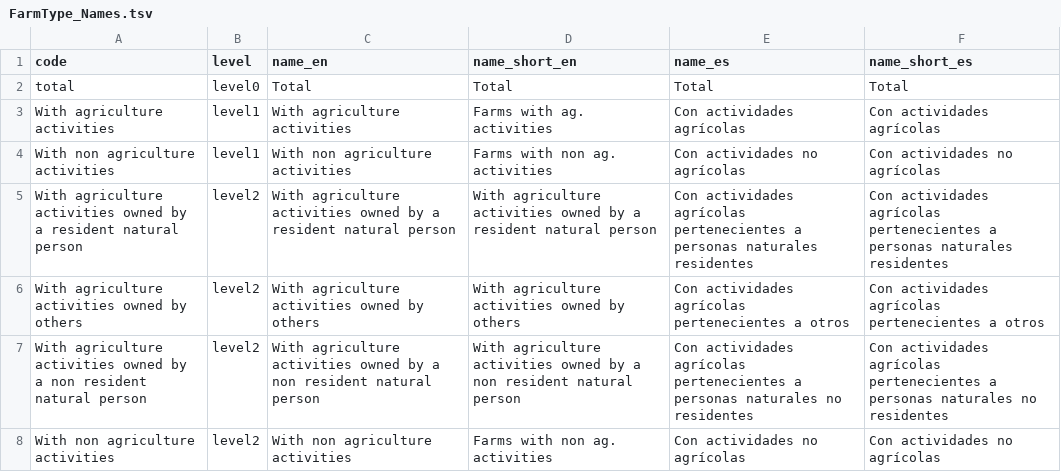
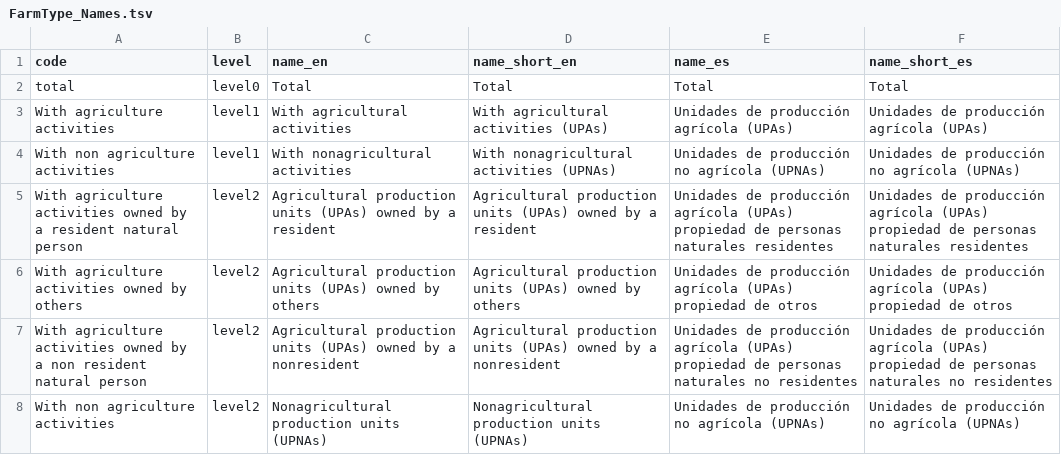
Before and after one commit to cid-harvard/classifications, a TSV file: product/Datlas/Rural/in/FarmType_Names.tsv, drawn as a sheet; the diff names each change by its address in the sheet, - before the commit and + after, or states it on an @@ line.

```diff
--- a/product/Datlas/Rural/in/FarmType_Names.tsv
+++ b/product/Datlas/Rural/in/FarmType_Names.tsv
-C3 (name_en): With agriculture activities
+C3 (name_en): With agricultural activities
-D3 (name_short_en): Farms with ag. activities
+D3 (name_short_en): With agricultural activities (UPAs)
-E3 (name_es): Con actividades agrícolas
+E3 (name_es): Unidades de producción agrícola (UPAs)
-F3 (name_short_es): Con actividades agrícolas
+F3 (name_short_es): Unidades de producción agrícola (UPAs)
-C4 (name_en): With non agriculture activities
+C4 (name_en): With nonagricultural activities
-D4 (name_short_en): Farms with non ag. activities
+D4 (name_short_en): With nonagricultural activities (UPNAs)
-E4 (name_es): Con actividades no agrícolas
+E4 (name_es): Unidades de producción no agrícola (UPNAs)
-F4 (name_short_es): Con actividades no agrícolas
+F4 (name_short_es): Unidades de producción no agrícola (UPNAs)
-C5 (name_en): With agriculture activities owned by a resident natural person
+C5 (name_en): Agricultural production units (UPAs) owned by a resident
-D5 (name_short_en): With agriculture activities owned by a resident natural person
+D5 (name_short_en): Agricultural production units (UPAs) owned by a resident
-E5 (name_es): Con actividades agrícolas pertenecientes a personas naturales…
+E5 (name_es): Unidades de producción agrícola (UPAs) propiedad de personas naturales…
-F5 (name_short_es): Con actividades agrícolas pertenecientes a personas naturales…
+F5 (name_short_es): Unidades de producción agrícola (UPAs) propiedad de personas naturales…
-C6 (name_en): With agriculture activities owned by…
+C6 (name_en): Agricultural production units (UPAs) owned by…
-D6 (name_short_en): With agriculture activities owned by…
+D6 (name_short_en): Agricultural production units (UPAs) owned by…
-E6 (name_es): Con actividades agrícolas pertenecientes a otros
+E6 (name_es): Unidades de producción agrícola (UPAs) propiedad de otros
-F6 (name_short_es): Con actividades agrícolas pertenecientes a otros
+F6 (name_short_es): Unidades de producción agrícola (UPAs) propiedad de otros
-C7 (name_en): With agriculture activities owned by a non resident natural person
+C7 (name_en): Agricultural production units (UPAs) owned by a nonresident
-D7 (name_short_en): With agriculture activities owned by a non resident natural person
+D7 (name_short_en): Agricultural production units (UPAs) owned by a nonresident
-E7 (name_es): Con actividades agrícolas pertenecientes a personas naturales…
+E7 (name_es): Unidades de producción agrícola (UPAs) propiedad de personas naturales…
-F7 (name_short_es): Con actividades agrícolas pertenecientes a personas naturales…
+F7 (name_short_es): Unidades de producción agrícola (UPAs) propiedad de personas naturales…
-C8 (name_en): With non agriculture activities
+C8 (name_en): Nonagricultural production units (UPNAs)
-D8 (name_short_en): Farms with non ag. activities
+D8 (name_short_en): Nonagricultural production units (UPNAs)
-E8 (name_es): Con actividades no agrícolas
+E8 (name_es): Unidades de producción no agrícola (UPNAs)
-F8 (name_short_es): Con actividades no agrícolas
+F8 (name_short_es): Unidades de producción no agrícola (UPNAs)
```
Also changed, not shown: product/Datlas/Rural/in/AgProducts_Names.tsv, product/Datlas/Rural/in/Livestock_Names.tsv, 8 other files.
